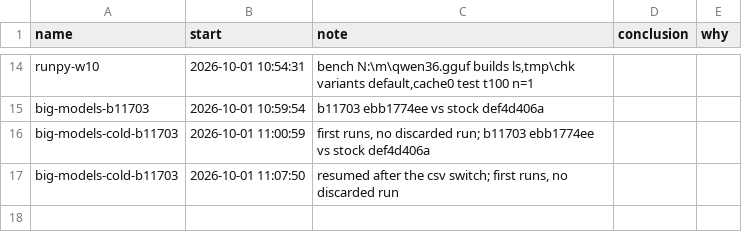
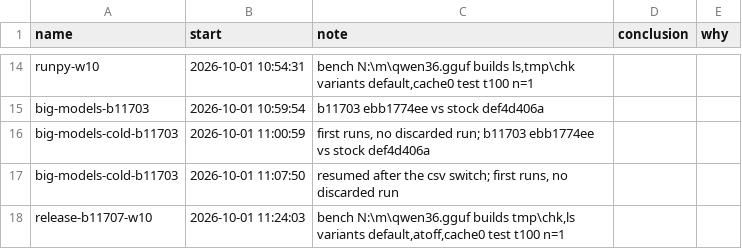
Before and after one commit to Xxianna/llama.cpp, a CSV file: tools/bench/campaigns.csv, drawn as a sheet; only a part is shown, gaps mark what is left out; the diff names each change by its address in the sheet, - before the commit and + after, or states it on an @@ line.

```diff
--- a/tools/bench/campaigns.csv
+++ b/tools/bench/campaigns.csv
+row 18: release-b11707-w10 | 2026-10-01 11:24:03 | bench N:\m\qwen36.gguf builds tmp\chk,ls variants default,atoff,cache0 test t100 n=1
```
Also changed, not shown: tools/bench/run-history.csv, 1 other file.
